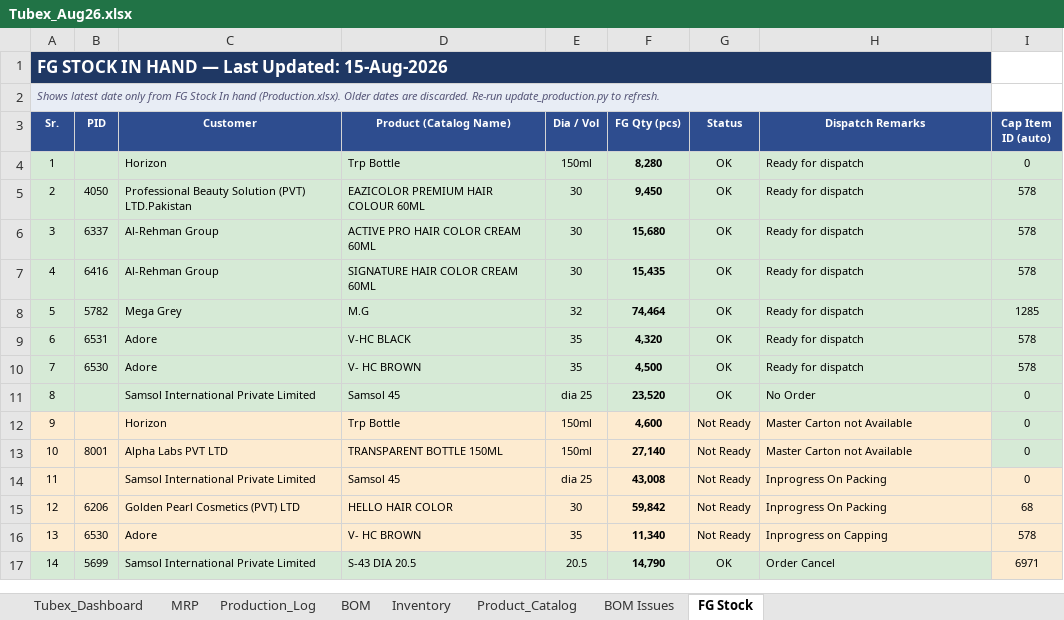
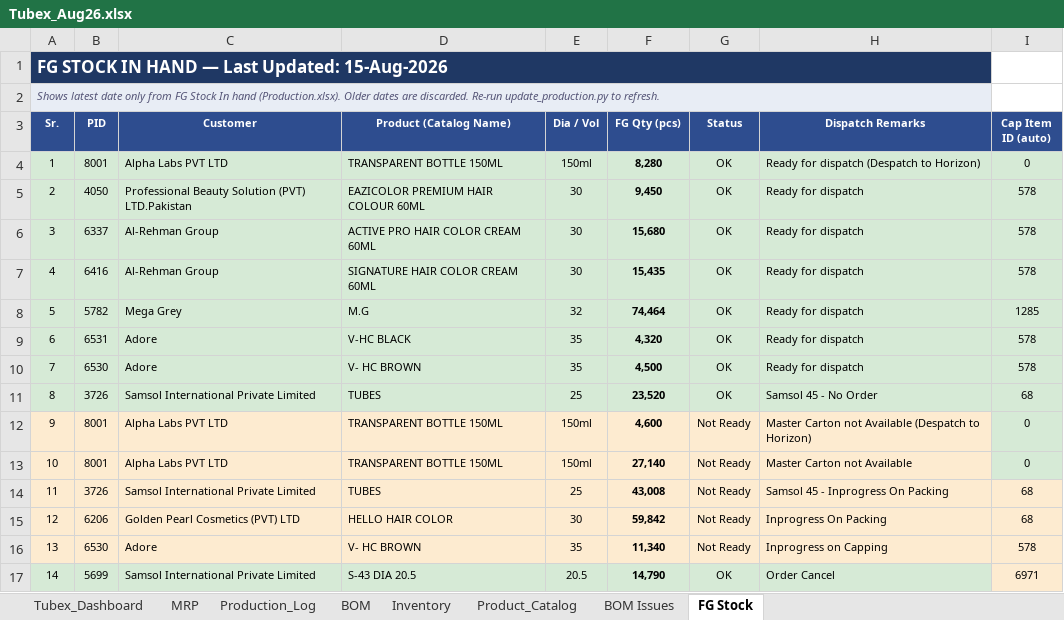
Before and after one commit to ckndr/alpha-containers, an Excel workbook: Tubex_Aug26.xlsx, sheet FG Stock, drawn as a sheet; only a part is shown; values as stored, in another font and other column widths than the file's, no borders; the diff names each change by its address in the sheet, - before the commit and + after, or states it on an @@ line.

```diff
--- a/Tubex_Aug26.xlsx (sheet FG Stock)
+++ b/Tubex_Aug26.xlsx (sheet FG Stock)
-B4 (PID): (empty)
+B4 (PID): 8001
-C4 (Customer): Horizon
+C4 (Customer): Alpha Labs PVT LTD
-D4 (Product (Catalog Name)): Trp Bottle
+D4 (Product (Catalog Name)): TRANSPARENT BOTTLE 150ML
-H4 (Dispatch Remarks): Ready for dispatch
+H4 (Dispatch Remarks): Ready for dispatch (Despatch to Horizon)
-B11 (PID): (empty)
+B11 (PID): 3726
-D11 (Product (Catalog Name)): Samsol 45
+D11 (Product (Catalog Name)): TUBES
-E11 (Dia / Vol): dia 25
+E11 (Dia / Vol): 25
-H11 (Dispatch Remarks): No Order
+H11 (Dispatch Remarks): Samsol 45 - No Order
-I11 (Cap Item ID (auto)): 0
+I11 (Cap Item ID (auto)): 68
-B12 (PID): (empty)
+B12 (PID): 8001
-C12 (Customer): Horizon
+C12 (Customer): Alpha Labs PVT LTD
-D12 (Product (Catalog Name)): Trp Bottle
+D12 (Product (Catalog Name)): TRANSPARENT BOTTLE 150ML
-H12 (Dispatch Remarks): Master Carton not Available
+H12 (Dispatch Remarks): Master Carton not Available (Despatch to Horizon)
-B14 (PID): (empty)
+B14 (PID): 3726
-D14 (Product (Catalog Name)): Samsol 45
+D14 (Product (Catalog Name)): TUBES
-E14 (Dia / Vol): dia 25
+E14 (Dia / Vol): 25
-H14 (Dispatch Remarks): Inprogress On Packing
+H14 (Dispatch Remarks): Samsol 45 - Inprogress On Packing
-I14 (Cap Item ID (auto)): 0
+I14 (Cap Item ID (auto)): 68
```
Also changed, not shown: sheet BOM, sheet Tubex_Dashboard, sheet Production_Log, sheet MRP, sheet Inventory, formulas that keep their value, 6 other files.
